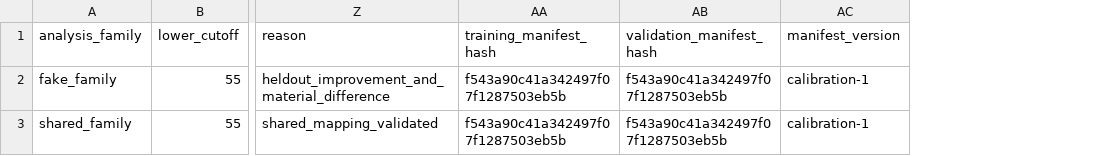
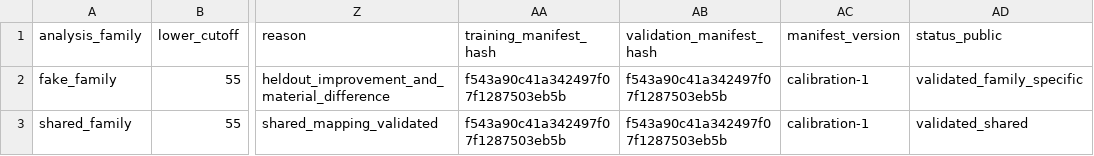
Before and after one commit to ma-brain/stabilitest, a CSV file: manuscript/calibration/published/calibration-registry.csv, drawn as a sheet; only a part is shown, gaps mark what is left out; the diff names each change by its address in the sheet, - before the commit and + after, or states it on an @@ line.

```diff
--- a/manuscript/calibration/published/calibration-registry.csv
+++ b/manuscript/calibration/published/calibration-registry.csv
+column AD (status_public), rows 2-3: validated_family_specific | validated_shared
```
Also changed, not shown: 4 other files.
